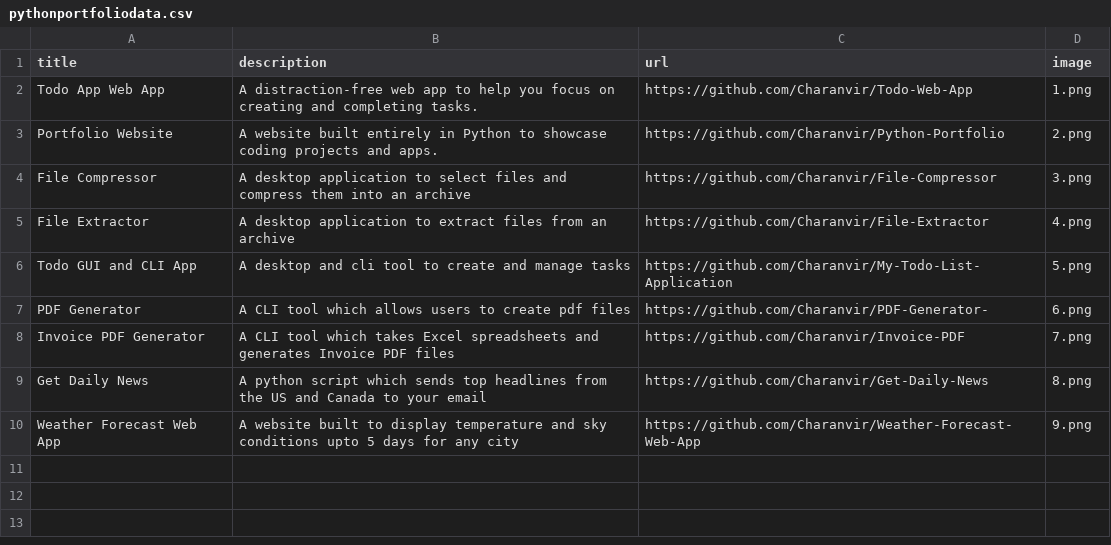
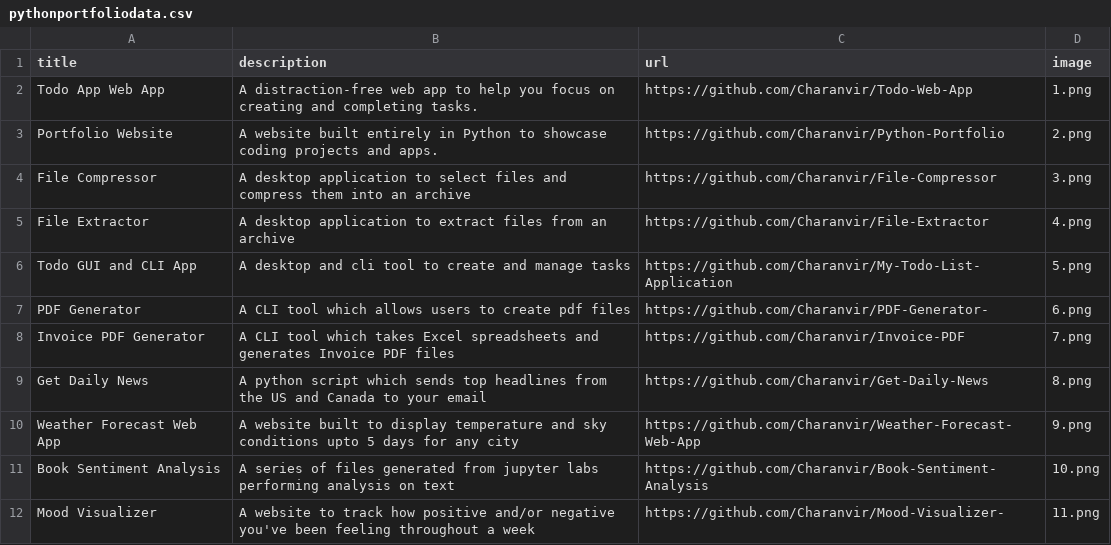
Before and after one commit to Charanvir/Python-Portfolio, a CSV file: pythonportfoliodata.csv, drawn as a sheet.

```diff
--- a/pythonportfoliodata.csv
+++ b/pythonportfoliodata.csv
@@ -10 +10,3 @@ Get Daily News,A python script which sends top headlines from the US and Canada
 Weather Forecast Web App,A website built to display temperature and sky conditions upto 5 days for any city,https://github.com/Charanvir/Weather-Forecast-Web-App,9.png
+Book Sentiment Analysis,A series of files generated from jupyter labs performing analysis on text,https://github.com/Charanvir/Book-Sentiment-Analysis,10.png
+Mood Visualizer,A website to track how positive and/or negative you've been feeling throughout a week,https://github.com/Charanvir/Mood-Visualizer-,11.png
```
Also changed, not shown: 2 other files.
